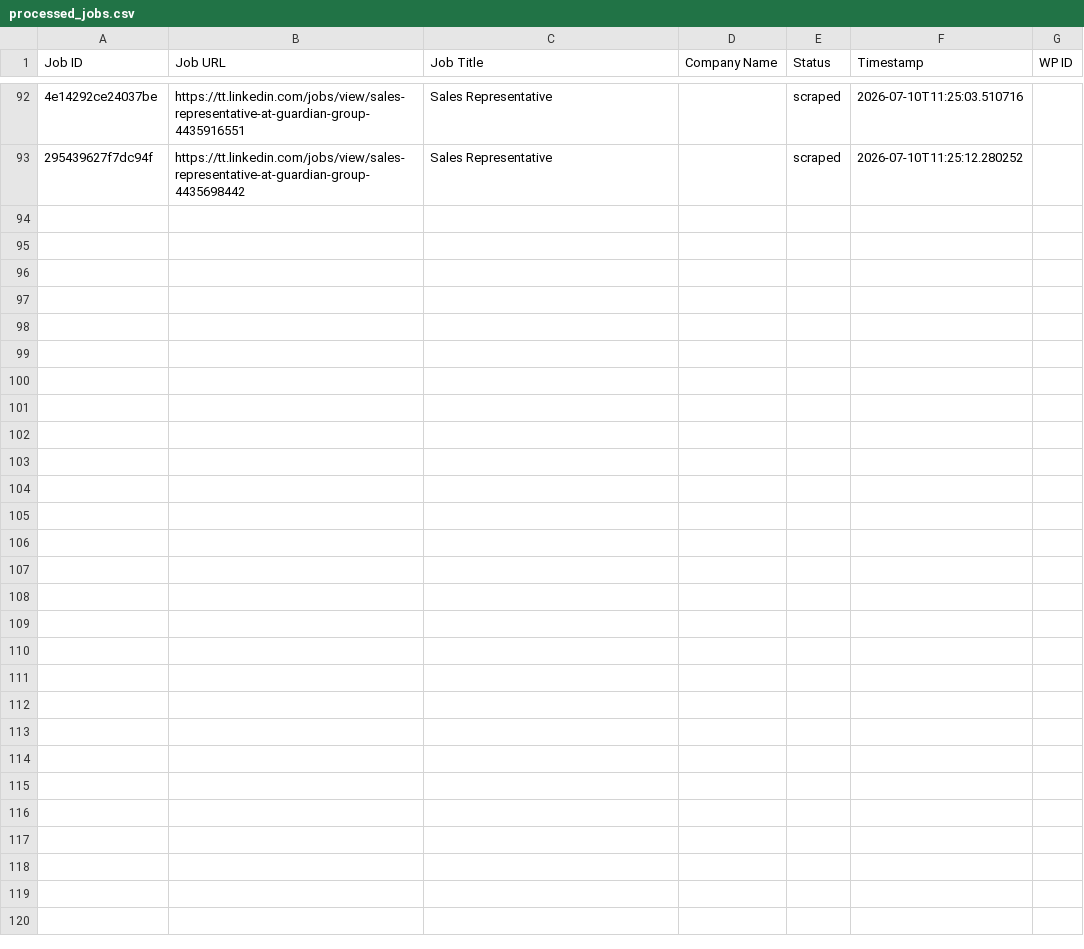
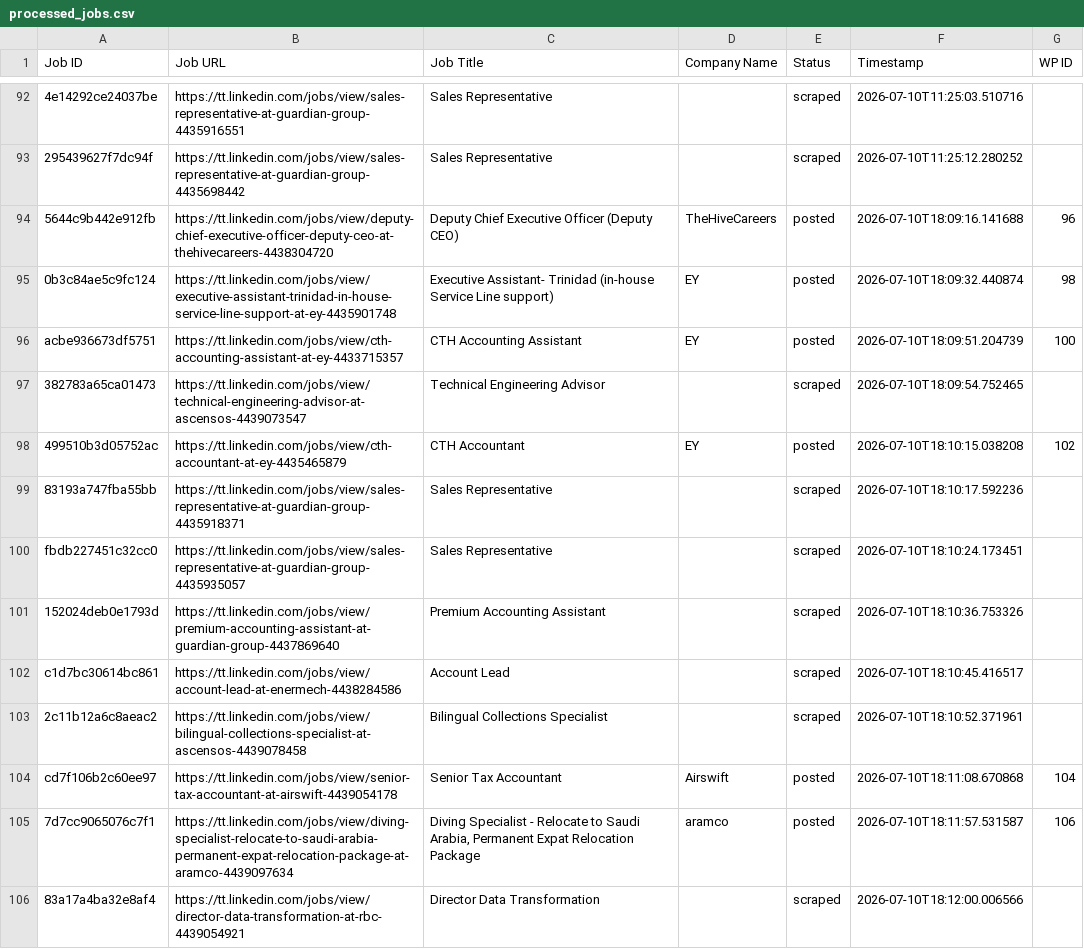
Before and after one commit to mimusdesign/tt, a CSV file: processed_jobs.csv, drawn as a sheet; only a part is shown, gaps mark what is left out; the diff names each change by its address in the sheet, - before the commit and + after, or states it on an @@ line.

```diff
--- a/processed_jobs.csv
+++ b/processed_jobs.csv
+row 94: 5644c9b442e912fb | https://tt.linkedin.com/jobs/view/deputy-chief-executive-officer-deputy-ceo-at-thehivecareers-4438304720 | Deputy Chief Executive Officer (Deputy CEO) | TheHiveCareers | posted | 2026-07-10T18:09:16.141688 | 96
+row 95: 0b3c84ae5c9fc124 | https://tt.linkedin.com/jobs/view/executive-assistant-trinidad-in-house-service-line-support-at-ey-4435901748 | Executive Assistant- Trinidad (in-house Service Line support) | EY | posted | 2026-07-10T18:09:32.440874 | 98
+row 96: acbe936673df5751 | https://tt.linkedin.com/jobs/view/cth-accounting-assistant-at-ey-4433715357 | CTH Accounting Assistant | EY | posted | 2026-07-10T18:09:51.204739 | 100
+row 97: 382783a65ca01473 | https://tt.linkedin.com/jobs/view/technical-engineering-advisor-at-ascensos-4439073547 | Technical Engineering Advisor |  | scraped | 2026-07-10T18:09:54.752465
+row 98: 499510b3d05752ac | https://tt.linkedin.com/jobs/view/cth-accountant-at-ey-4435465879 | CTH Accountant | EY | posted | 2026-07-10T18:10:15.038208 | 102
+row 99: 83193a747fba55bb | https://tt.linkedin.com/jobs/view/sales-representative-at-guardian-group-4435918371 | Sales Representative |  | scraped | 2026-07-10T18:10:17.592236
+row 100: fbdb227451c32cc0 | https://tt.linkedin.com/jobs/view/sales-representative-at-guardian-group-4435935057 | Sales Representative |  | scraped | 2026-07-10T18:10:24.173451
+row 101: 152024deb0e1793d | https://tt.linkedin.com/jobs/view/premium-accounting-assistant-at-guardian-group-4437869640 | Premium Accounting Assistant |  | scraped | 2026-07-10T18:10:36.753326
+row 102: c1d7bc30614bc861 | https://tt.linkedin.com/jobs/view/account-lead-at-enermech-4438284586 | Account Lead |  | scraped | 2026-07-10T18:10:45.416517
+row 103: 2c11b12a6c8aeac2 | https://tt.linkedin.com/jobs/view/bilingual-collections-specialist-at-ascensos-4439078458 | Bilingual Collections Specialist |  | scraped | 2026-07-10T18:10:52.371961
+row 104: cd7f106b2c60ee97 | https://tt.linkedin.com/jobs/view/senior-tax-accountant-at-airswift-4439054178 | Senior Tax Accountant | Airswift | posted | 2026-07-10T18:11:08.670868 | 104
+row 105: 7d7cc9065076c7f1 | https://tt.linkedin.com/jobs/view/diving-specialist-relocate-to-saudi-arabia-permanent-expat-relocation-package-at-aramco-4439097634 | Diving Specialist - Relocate to Saudi Arabia, Permanent Expat Relocation Package | aramco | posted | 2026-07-10T18:11:57.531587 | 106
+row 106: 83a17a4ba32e8af4 | https://tt.linkedin.com/jobs/view/director-data-transformation-at-rbc-4439054921 | Director Data Transformation |  | scraped | 2026-07-10T18:12:00.006566
```
